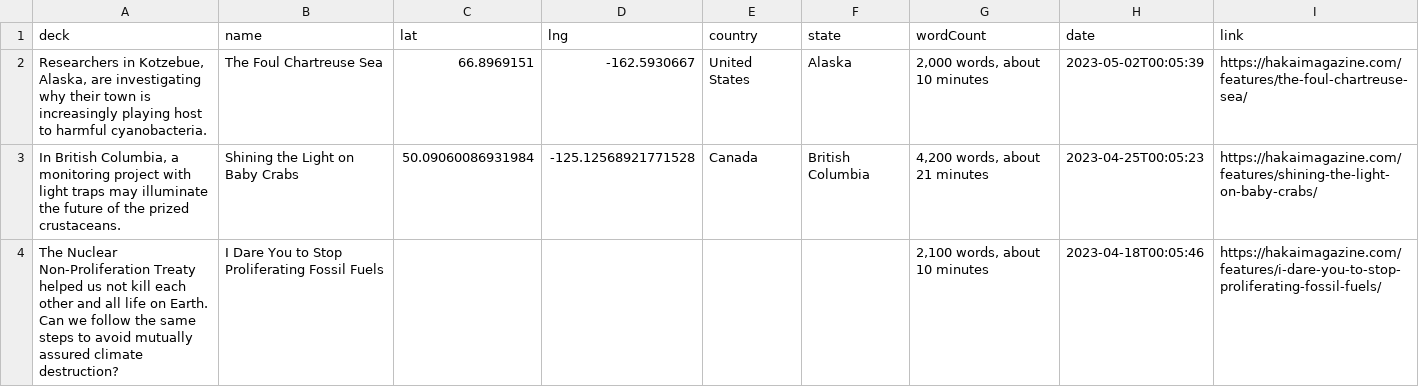
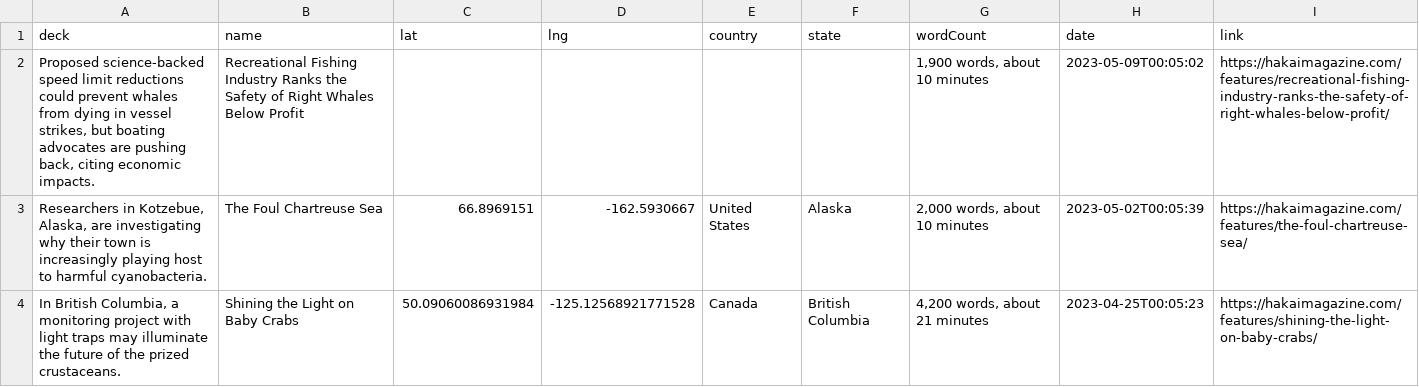
Before and after one commit to HakaiInstitute/magazine-visualizations, a CSV file: list.csv, drawn as a sheet; only a part is shown; the shorter side is filled out with more unchanged rows.

```diff
--- a/list.csv
+++ b/list.csv
@@ -1,2 +1,3 @@
 deck,name,lat,lng,country,state,wordCount,date,link
+"Proposed science-backed speed limit reductions could prevent whales from dying in vessel strikes, but boating advocates are pushing back, citing economic impacts.",Recreational Fishing Industry Ranks the Safety of Right Whales Below Profit,,,,,"1,900 words, about 10 minutes",2023-05-09T00:05:02,https://hakaimagazine.com/features/recreational-fishing-industry-ranks-the-safety-of-right-whales-below-profit/
 "Researchers in Kotzebue, Alaska, are investigating why their town is increasingly playing host to harmful cyanobacteria.",The Foul Chartreuse Sea,66.8969151,-162.5930667,United States,Alaska,"2,000 words, about 10 minutes",2023-05-02T00:05:39,https://hakaimagazine.com/features/the-foul-chartreuse-sea/
```
